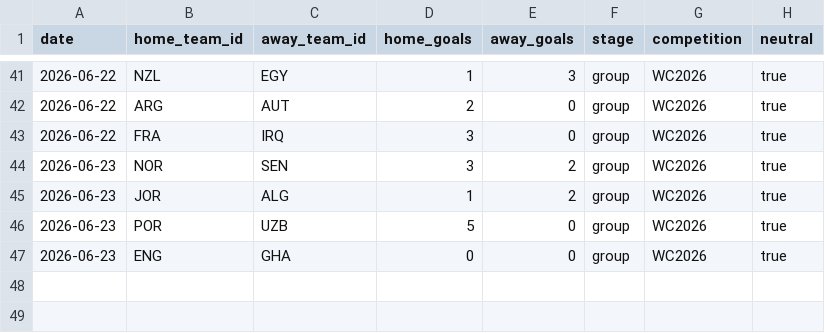
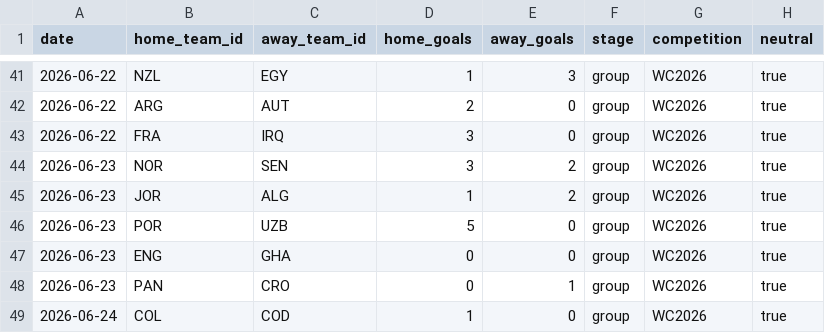
Before and after one commit to camh000/World-cup-predictor, a CSV file: data/results.csv, drawn as a sheet; only a part is shown, gaps mark what is left out; the diff names each change by its address in the sheet, - before the commit and + after, or states it on an @@ line.

```diff
--- a/data/results.csv
+++ b/data/results.csv
+row 48: 2026-06-23 | PAN | CRO | 0 | 1 | group | WC2026 | true
+row 49: 2026-06-24 | COL | COD | 1 | 0 | group | WC2026 | true
```
Also changed, not shown: data/predictions.csv, data/ratings_history.csv, 8 other files.
